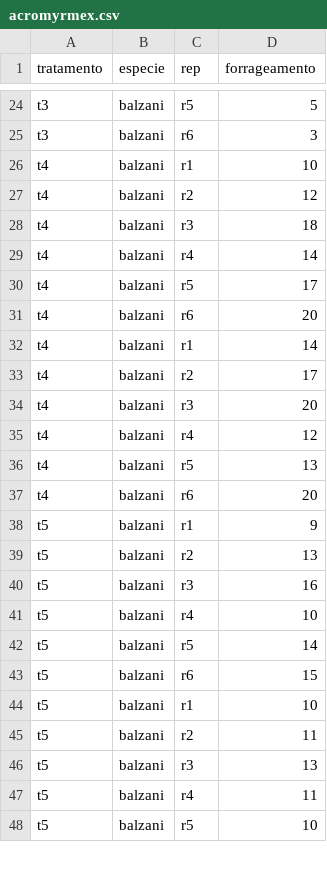
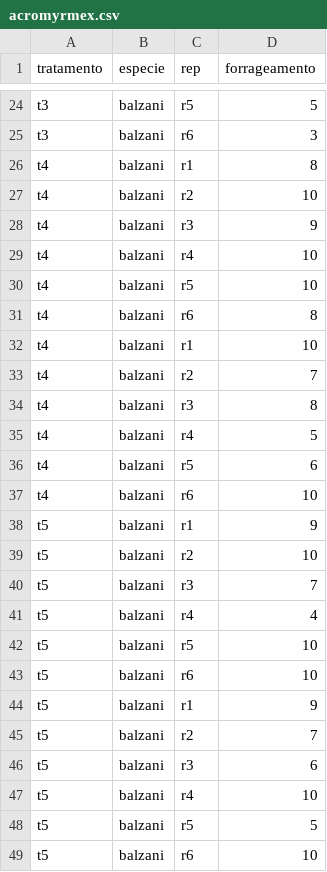
Before and after one commit to Leprechault/PEN-533, a CSV file: acromyrmex.csv, drawn as a sheet; only a part is shown, gaps mark what is left out; the diff covers the shown part only.

Commit message:
Update acromyrmex.csv

```diff
--- a/acromyrmex.csv
+++ b/acromyrmex.csv
@@ -25,24 +25,25 @@ t3,balzani,r5,5
 t3,balzani,r6,3
+t4,balzani,r1,8
+t4,balzani,r2,10
+t4,balzani,r3,9
+t4,balzani,r4,10
+t4,balzani,r5,10
+t4,balzani,r6,8
 t4,balzani,r1,10
-t4,balzani,r2,12
-t4,balzani,r3,18
-t4,balzani,r4,14
-t4,balzani,r5,17
-t4,balzani,r6,20
-t4,balzani,r1,14
-t4,balzani,r2,17
-t4,balzani,r3,20
-t4,balzani,r4,12
-t4,balzani,r5,13
-t4,balzani,r6,20
+t4,balzani,r2,7
+t4,balzani,r3,8
+t4,balzani,r4,5
+t4,balzani,r5,6
+t4,balzani,r6,10
 t5,balzani,r1,9
-t5,balzani,r2,13
-t5,balzani,r3,16
+t5,balzani,r2,10
+t5,balzani,r3,7
+t5,balzani,r4,4
+t5,balzani,r5,10
+t5,balzani,r6,10
+t5,balzani,r1,9
+t5,balzani,r2,7
+t5,balzani,r3,6
 t5,balzani,r4,10
-t5,balzani,r5,14
-t5,balzani,r6,15
-t5,balzani,r1,10
-t5,balzani,r2,11
-t5,balzani,r3,13
-t5,balzani,r4,11
-t5,balzani,r5,10
+t5,balzani,r5,5
+t5,balzani,r6,10
```
Also changed, not shown: 1 removed row elsewhere in this file.
